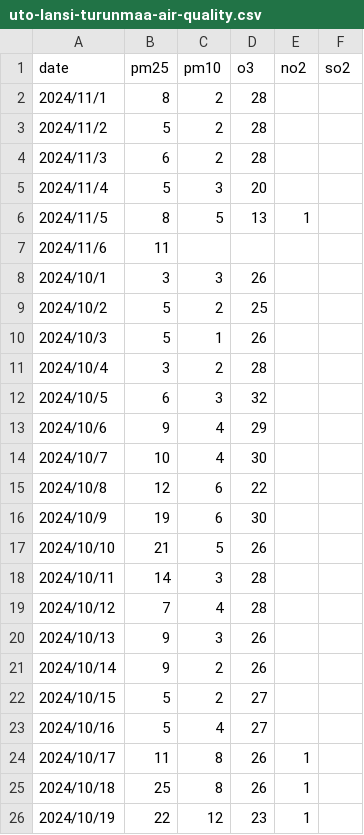
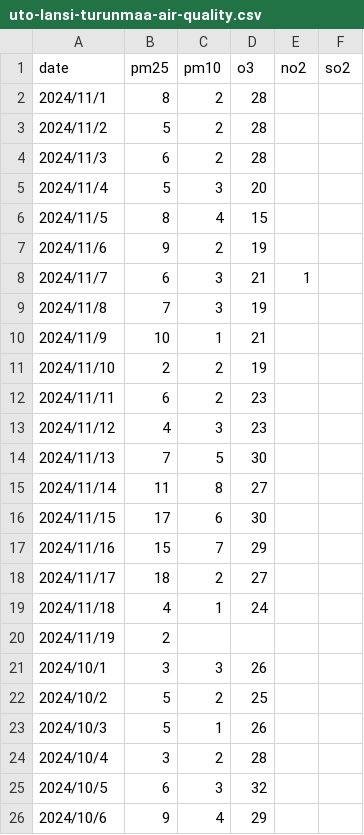
Before and after one commit to knutsa/scalable_lab1, a CSV file: data/uto-lansi-turunmaa-air-quality.csv, drawn as a sheet; only a part is shown; the shorter side is filled out with more unchanged rows.

```diff
--- a/data/uto-lansi-turunmaa-air-quality.csv
+++ b/data/uto-lansi-turunmaa-air-quality.csv
@@ -5,4 +5,17 @@ date, pm25, pm10, o3, no2, so2
 2024/11/4, 5, 3, 20, ,
-2024/11/5, 8, 5, 13, 1,
-2024/11/6, 11, , , ,
+2024/11/5, 8, 4, 15, ,
+2024/11/6, 9, 2, 19, ,
+2024/11/7, 6, 3, 21, 1,
+2024/11/8, 7, 3, 19, ,
+2024/11/9, 10, 1, 21, ,
+2024/11/10, 2, 2, 19, ,
+2024/11/11, 6, 2, 23, ,
+2024/11/12, 4, 3, 23, ,
+2024/11/13, 7, 5, 30, ,
+2024/11/14, 11, 8, 27, ,
+2024/11/15, 17, 6, 30, ,
+2024/11/16, 15, 7, 29, ,
+2024/11/17, 18, 2, 27, ,
+2024/11/18, 4, 1, 24, ,
+2024/11/19, 2, , , ,
 2024/10/1, 3, 3, 26, ,
```
Also changed, not shown: 11 other files.
